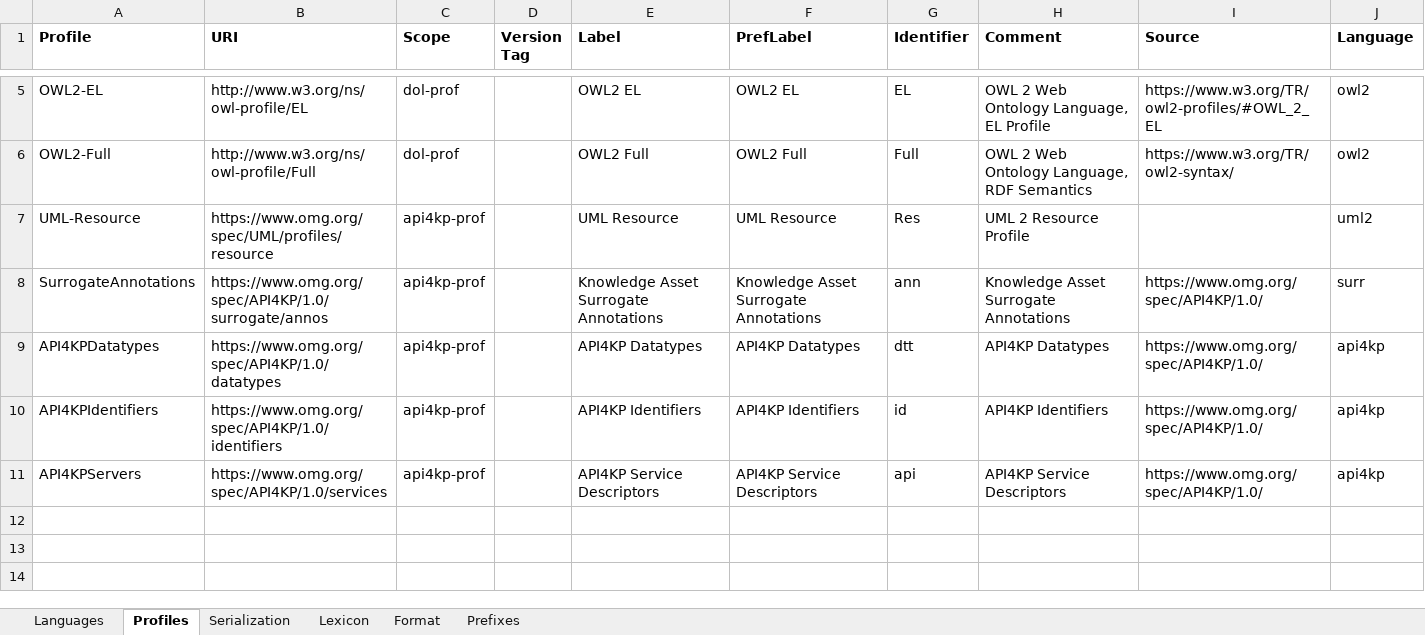
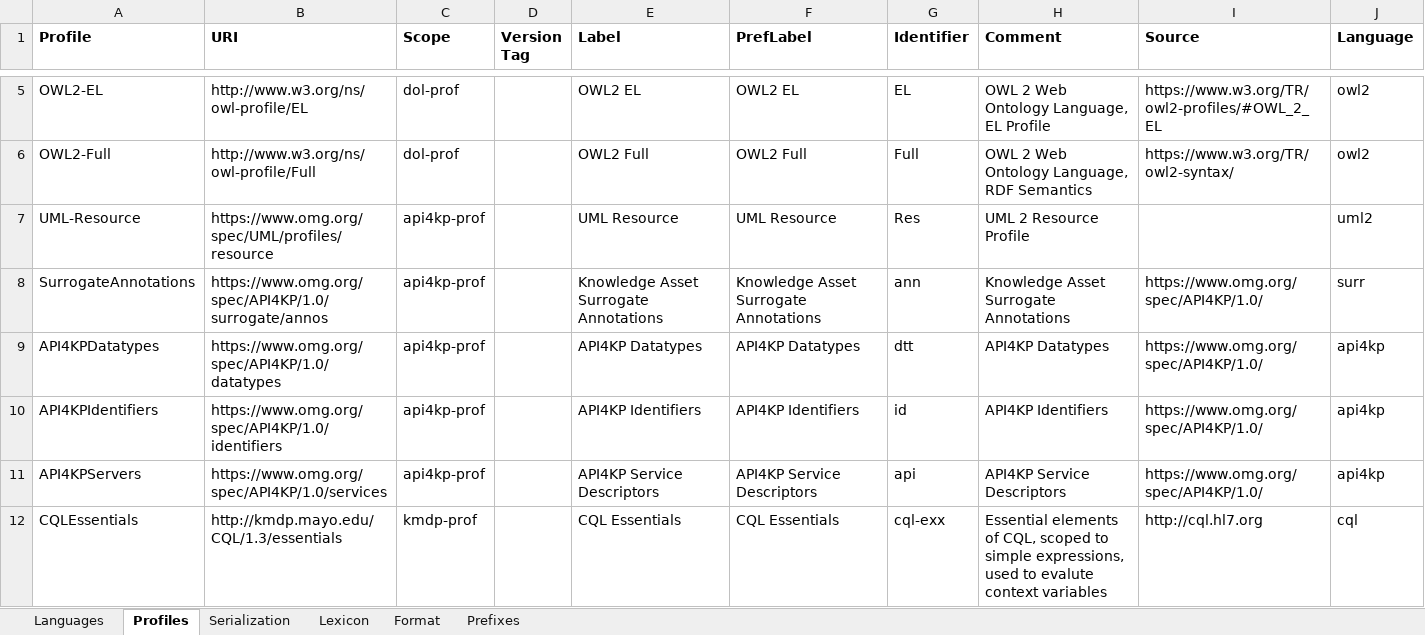
Before and after one commit to API4KBs/api4kbs, an Excel workbook: src/main/resources/API4KP-Registry.xlsx, sheet Profiles, drawn as a sheet; only a part is shown, gaps mark what is left out; values as stored, in another font and other column widths than the file's, no borders; the diff names each change by its address in the sheet, - before the commit and + after, or states it on an @@ line.

Commit message:
[#2296119] Restore the CQL Essentials profile

```diff
--- a/src/main/resources/API4KP-Registry.xlsx (sheet Profiles)
+++ b/src/main/resources/API4KP-Registry.xlsx (sheet Profiles)
+row 12: CQLEssentials | http://kmdp.mayo.edu/CQL/1.3/essentials | kmdp-prof |  | CQL Essentials | CQL Essentials | cql-exx | Essential elements of CQL, scoped to simple expressions, used to evalute context variables | http://cql.hl7.org | cql
```
Also changed, not shown: 1 other file.
